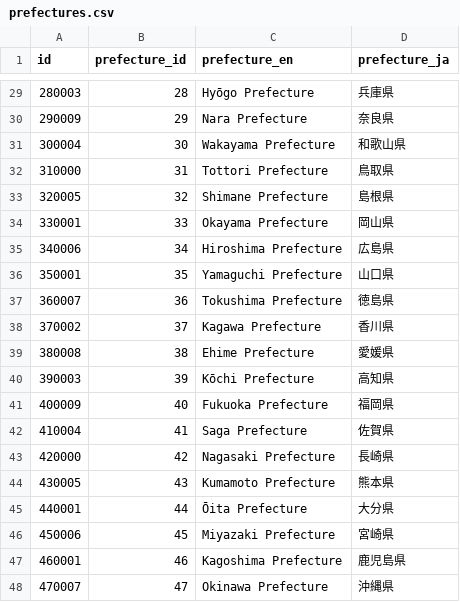
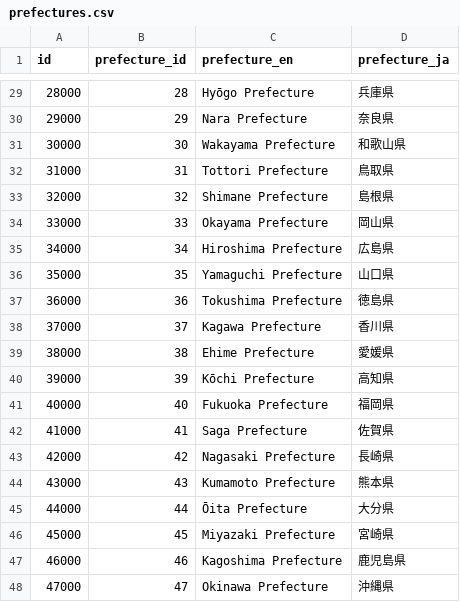
Before and after one commit to nobuf/list-of-cities-in-japan, a CSV file: build/prefectures.csv, drawn as a sheet; only a part is shown, gaps mark what is left out; the diff covers the shown part only.

```diff
--- a/build/prefectures.csv
+++ b/build/prefectures.csv
@@ -29,20 +29,20 @@ id,prefecture_id,prefecture_en,prefecture_ja
-280003,28,Hyōgo Prefecture,兵庫県
-290009,29,Nara Prefecture,奈良県
-300004,30,Wakayama Prefecture,和歌山県
-310000,31,Tottori Prefecture,鳥取県
-320005,32,Shimane Prefecture,島根県
-330001,33,Okayama Prefecture,岡山県
-340006,34,Hiroshima Prefecture,広島県
-350001,35,Yamaguchi Prefecture,山口県
-360007,36,Tokushima Prefecture,徳島県
-370002,37,Kagawa Prefecture,香川県
-380008,38,Ehime Prefecture,愛媛県
-390003,39,Kōchi Prefecture,高知県
-400009,40,Fukuoka Prefecture,福岡県
-410004,41,Saga Prefecture,佐賀県
-420000,42,Nagasaki Prefecture,長崎県
-430005,43,Kumamoto Prefecture,熊本県
-440001,44,Ōita Prefecture,大分県
-450006,45,Miyazaki Prefecture,宮崎県
-460001,46,Kagoshima Prefecture,鹿児島県
-470007,47,Okinawa Prefecture,沖縄県
+28000,28,Hyōgo Prefecture,兵庫県
+29000,29,Nara Prefecture,奈良県
+30000,30,Wakayama Prefecture,和歌山県
+31000,31,Tottori Prefecture,鳥取県
+32000,32,Shimane Prefecture,島根県
+33000,33,Okayama Prefecture,岡山県
+34000,34,Hiroshima Prefecture,広島県
+35000,35,Yamaguchi Prefecture,山口県
+36000,36,Tokushima Prefecture,徳島県
+37000,37,Kagawa Prefecture,香川県
+38000,38,Ehime Prefecture,愛媛県
+39000,39,Kōchi Prefecture,高知県
+40000,40,Fukuoka Prefecture,福岡県
+41000,41,Saga Prefecture,佐賀県
+42000,42,Nagasaki Prefecture,長崎県
+43000,43,Kumamoto Prefecture,熊本県
+44000,44,Ōita Prefecture,大分県
+45000,45,Miyazaki Prefecture,宮崎県
+46000,46,Kagoshima Prefecture,鹿児島県
+47000,47,Okinawa Prefecture,沖縄県
```
Also changed, not shown: 27 edited cells elsewhere in this file, build/cities_in_japan_2016.csv.
